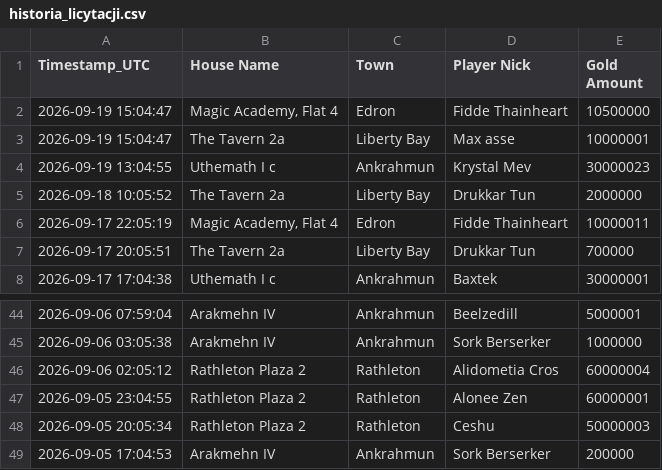
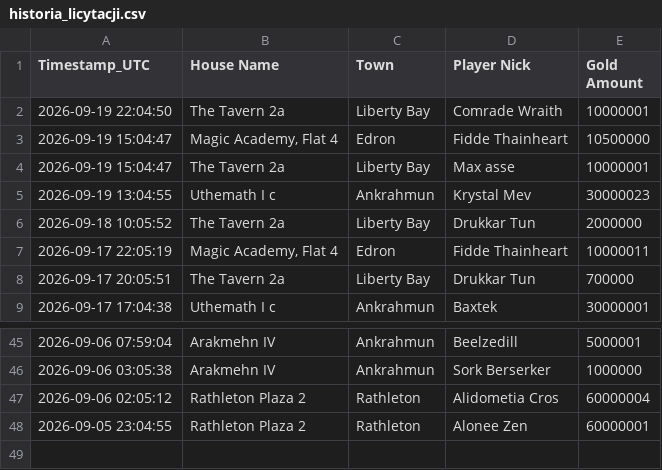
Before and after one commit to mdogie94/nmd, a CSV file: historia_licytacji.csv, drawn as a sheet; only a part is shown, gaps mark what is left out; removed rows and columns are numbered as before the commit, all else as after; the diff names each change by its address in the sheet, - before the commit and + after, or states it on an @@ line.

```diff
--- a/historia_licytacji.csv
+++ b/historia_licytacji.csv
+row 2: 2026-09-19 22:04:50 | The Tavern 2a | Liberty Bay | Comrade Wraith | 10000001
-row 48: 2026-09-05 20:05:34 | Rathleton Plaza 2 | Rathleton | Ceshu | 50000003
-row 49: 2026-09-05 17:04:53 | Arakmehn IV | Ankrahmun | Sork Berserker | 200000
```
